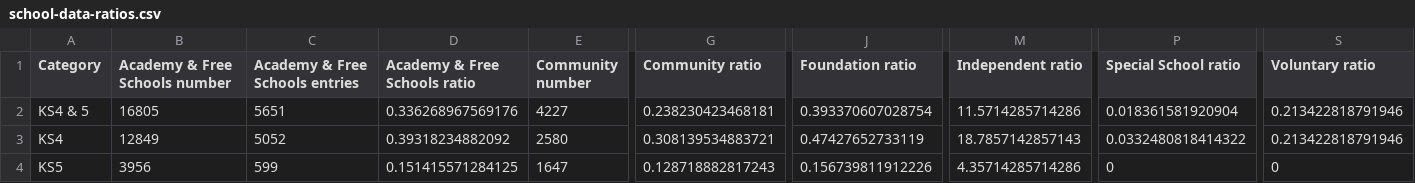
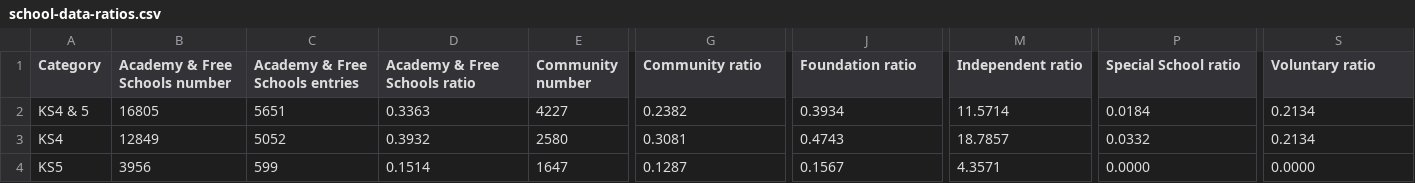
Before and after one commit to open-innovations/leeds-schools-cultural-engagement, a CSV file: src/_data/viz/school-data-ratios.csv, drawn as a sheet; only a part is shown, gaps mark what is left out; the diff names each change by its address in the sheet, - before the commit and + after, or states it on an @@ line.

```diff
--- a/src/_data/viz/school-data-ratios.csv
+++ b/src/_data/viz/school-data-ratios.csv
-D2 (Academy & Free Schools ratio): 0.336268967569176
+D2 (Academy & Free Schools ratio): 0.3363
-G2 (Community ratio): 0.238230423468181
+G2 (Community ratio): 0.2382
-J2 (Foundation ratio): 0.393370607028754
+J2 (Foundation ratio): 0.3934
-M2 (Independent ratio): 11.5714285714286
+M2 (Independent ratio): 11.5714
-P2 (Special School ratio): 0.018361581920904
+P2 (Special School ratio): 0.0184
-S2:S3 (Voluntary ratio): 0.213422818791946
+S2:S3 (Voluntary ratio): 0.2134
-D3 (Academy & Free Schools ratio): 0.39318234882092
+D3 (Academy & Free Schools ratio): 0.3932
-G3 (Community ratio): 0.308139534883721
+G3 (Community ratio): 0.3081
-J3 (Foundation ratio): 0.47427652733119
+J3 (Foundation ratio): 0.4743
-M3 (Independent ratio): 18.7857142857143
+M3 (Independent ratio): 18.7857
-P3 (Special School ratio): 0.0332480818414322
+P3 (Special School ratio): 0.0332
-D4 (Academy & Free Schools ratio): 0.151415571284125
+D4 (Academy & Free Schools ratio): 0.1514
-G4 (Community ratio): 0.128718882817243
+G4 (Community ratio): 0.1287
-J4 (Foundation ratio): 0.156739811912226
+J4 (Foundation ratio): 0.1567
-M4 (Independent ratio): 4.35714285714286
+M4 (Independent ratio): 4.3571
-P4 (Special School ratio): 0
+P4 (Special School ratio): 0.0000
-S4 (Voluntary ratio): 0
+S4 (Voluntary ratio): 0.0000
```
Also changed, not shown: 2 other files.
